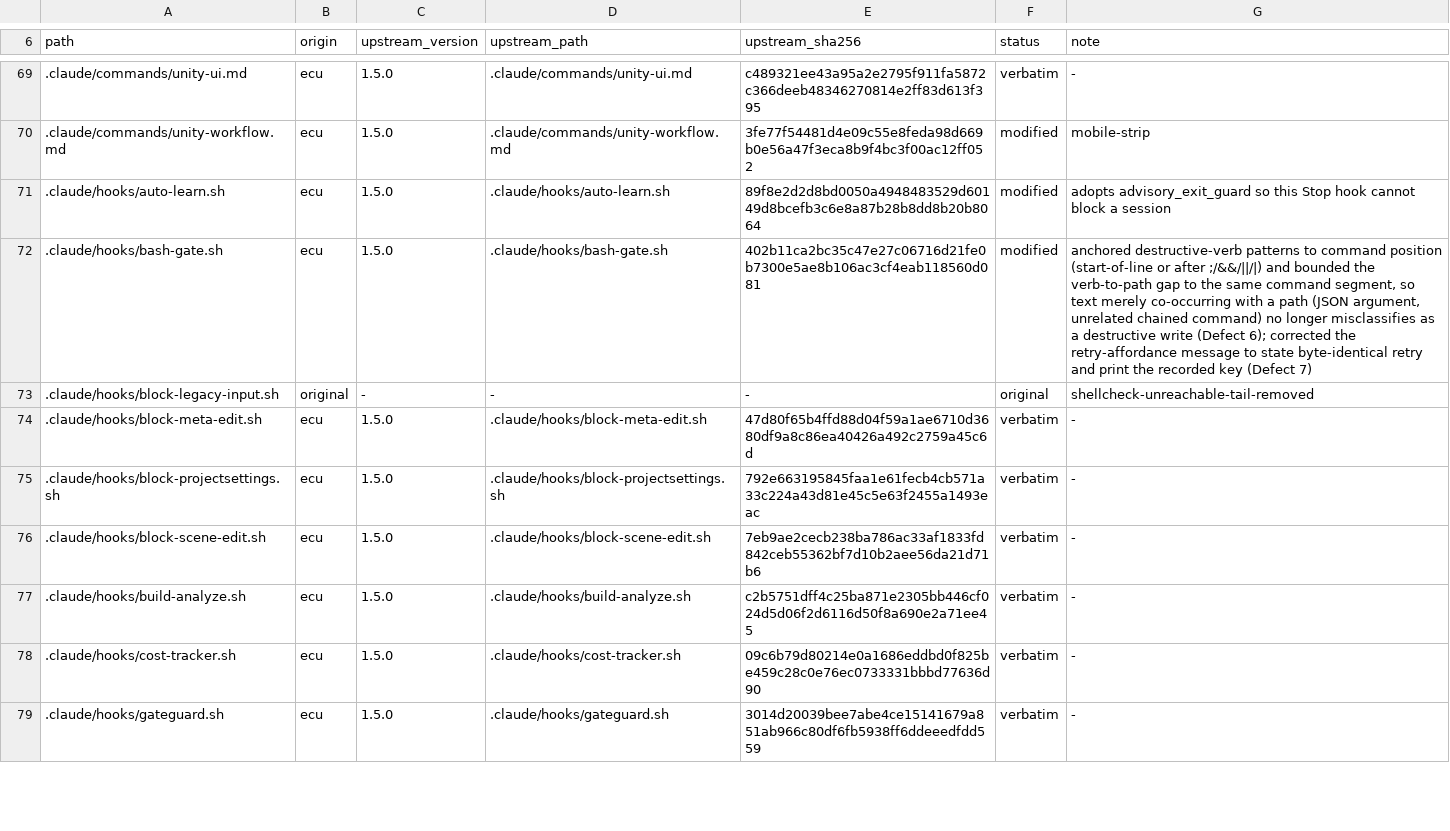
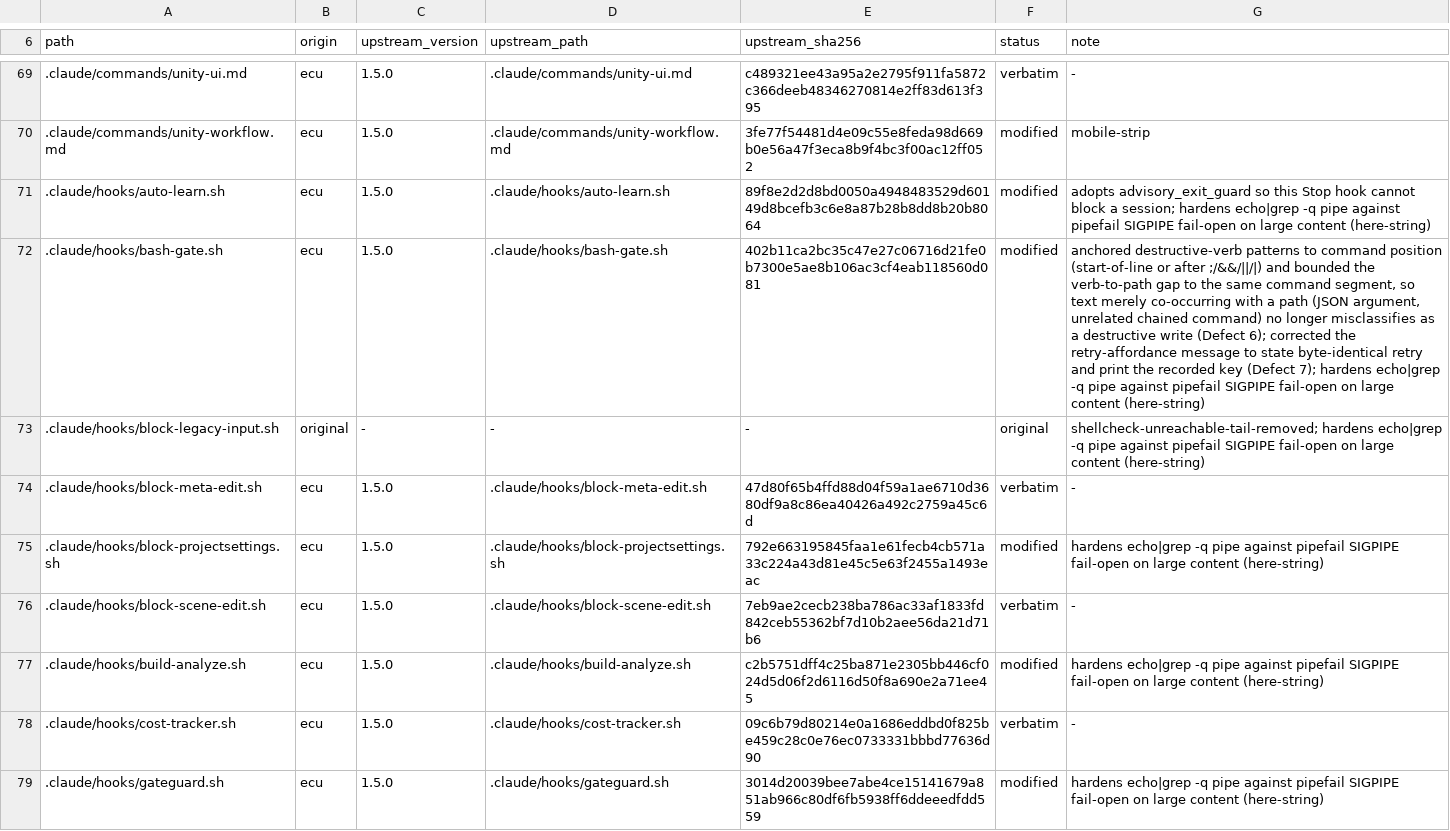
Before and after one commit to OmerZeyveli/kinglet-unity, a TSV file: provenance.tsv, drawn as a sheet; only a part is shown, gaps mark what is left out; the diff covers the shown part only; the diff names each change by its address in the sheet, - before the commit and + after, or states it on an @@ line.

Commit message:
fix: harden hooks against pipefail SIGPIPE fail-open on large payloads
`echo "$VAR" | grep -qE ...` under `set -euo pipefail` fails open the
instant $VAR is large enough that grep exits before draining stdin: echo
gets SIGPIPE, pipefail reports the pipeline as failed, and a blocking
hook's `if` reads false — allowing exactly what it exists to block.
Measured: block-legacy-input.sh and bash-gate.sh both flip from block to
allow past roughly 36-60KB on Linux (lower on macOS's 16KB pipe buffer),
and a generated PlayerControls.cs is routinely over 100KB.

Swept the whole .claude/hooks/ directory (not just the reviewer's list)
for the same shape, including two related early-exit-reader variants:
head/tail piped from a still-writing producer (warn-filename.sh,
gateguard.sh) and grep -q fed by another live process rather than a
variable (validate-commit.sh, notify.sh). Every instance replaced with a
here-string or an equivalent capture-then-read pattern; no new pipe
introduced anywhere it was removed.

Adds tests/test-hook-large-payload.sh: feeds a >100KB payload to
block-legacy-input.sh and bash-gate.sh and asserts they still block.
Verified RED against the pre-fix hooks first (both allowed the dangerous
action), then GREEN after. The bash-gate reproduction needed the
destructive command on its own line, not buried in a single-line
command string — grep only exits early at a line boundary, so an
all-one-line payload reads to completion regardless of size or match
position and never reproduces the bug.

Widens tests/test-bash32-compat.sh with a comment-aware sweep for
`| grep -q` specifically inside .claude/hooks/*.sh (scripts/ and tests/
were already covered for this shape by an earlier task and are confined
to bounded per-line checks where the buffer is never in play).

Every hook flipped from verbatim to modified in provenance.tsv, with a
note, in this same commit.

```diff
--- a/provenance.tsv
+++ b/provenance.tsv
-G71 (note): …block a session
+G71 (note): …block a session; hardens echo|grep -q pipe against pipefail SIGPIPE fail-open on large content (here-string)
-G72 (note): …key (Defect 7)
+G72 (note): …key (Defect 7); hardens echo|grep -q pipe against pipefail SIGPIPE fail-open on large content (here-string)
-G73 (note): shellcheck-unreachable-tail-removed
+G73 (note): shellcheck-unreachable-tail-removed; hardens echo|grep -q pipe against pipefail SIGPIPE fail-open on large content (here-string)
-F75 (status): verbatim
+F75 (status): modified
-G75 (note): -
+G75 (note): hardens echo|grep -q pipe against pipefail SIGPIPE fail-open on large content (here-string)
-F77 (status): verbatim
+F77 (status): modified
-G77 (note): -
+G77 (note): hardens echo|grep -q pipe against pipefail SIGPIPE fail-open on large content (here-string)
-F79 (status): verbatim
+F79 (status): modified
-G79 (note): -
+G79 (note): hardens echo|grep -q pipe against pipefail SIGPIPE fail-open on large content (here-string)
```
Also changed, not shown: 1 added row and 14 edited cells elsewhere in this file, 16 other files.
